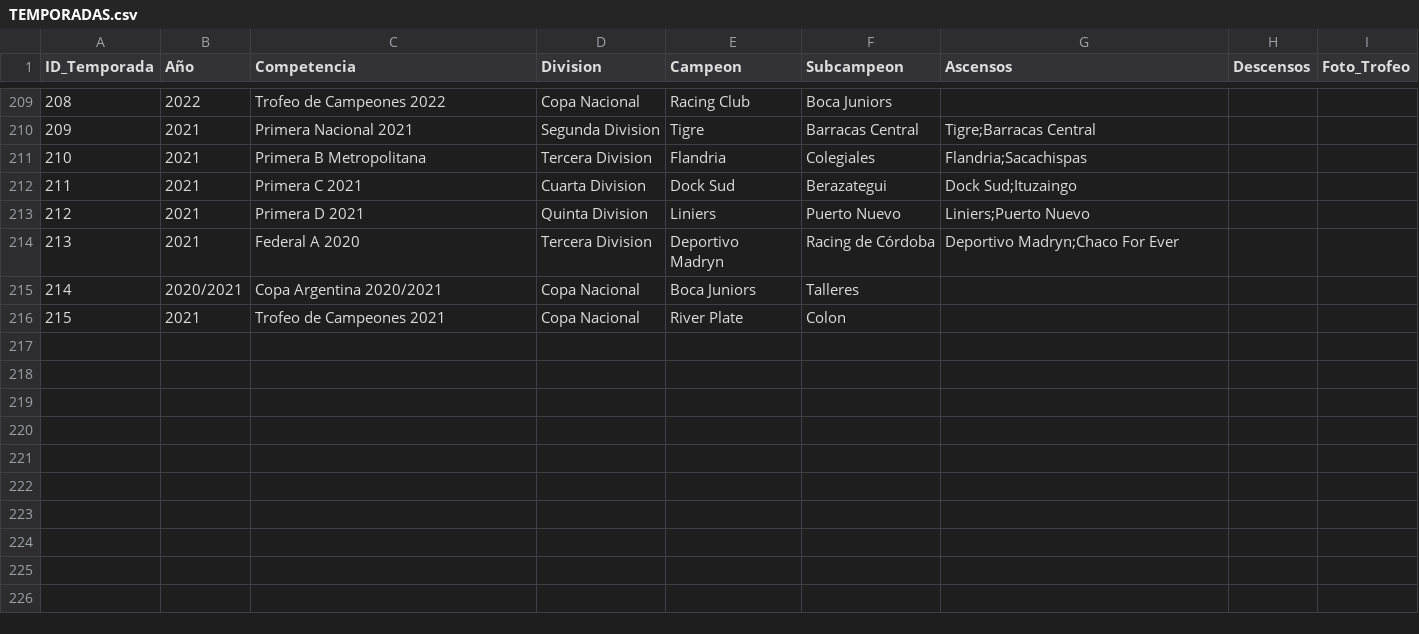
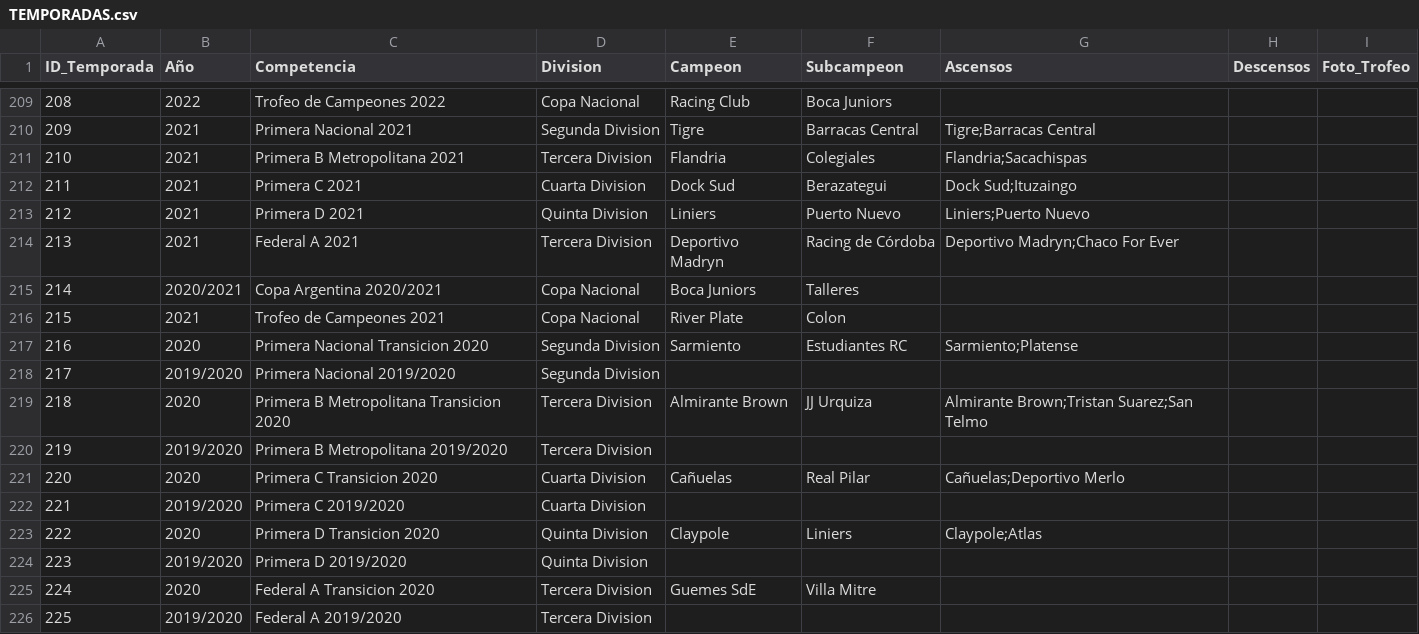
Before and after one commit to futbol-argentino/futbol-argentino, a CSV file: TEMPORADAS.csv, drawn as a sheet; only a part is shown, gaps mark what is left out.

```diff
--- a/TEMPORADAS.csv
+++ b/TEMPORADAS.csv
@@ -210,7 +210,17 @@ ID_Temporada,Año,Competencia,Division,Campeon,Subcampeon,Ascensos,Descensos,Fot
 209,2021,Primera Nacional 2021,Segunda Division,Tigre,Barracas Central,Tigre;Barracas Central,,
-210,2021,Primera B Metropolitana,Tercera Division,Flandria,Colegiales,Flandria;Sacachispas,,
+210,2021,Primera B Metropolitana 2021,Tercera Division,Flandria,Colegiales,Flandria;Sacachispas,,
 211,2021,Primera C 2021,Cuarta Division,Dock Sud,Berazategui,Dock Sud;Ituzaingo,,
 212,2021,Primera D 2021,Quinta Division,Liniers,Puerto Nuevo,Liniers;Puerto Nuevo,,
-213,2021,Federal A 2020,Tercera Division,Deportivo Madryn,Racing de Córdoba,Deportivo Madryn;Chaco For Ever,,
+213,2021,Federal A 2021,Tercera Division,Deportivo Madryn,Racing de Córdoba,Deportivo Madryn;Chaco For Ever,,
 214,2020/2021,Copa Argentina 2020/2021,Copa Nacional,Boca Juniors,Talleres,,,
 215,2021,Trofeo de Campeones 2021,Copa Nacional,River Plate,Colon,,,
+216,2020,Primera Nacional Transicion 2020,Segunda Division,Sarmiento,Estudiantes RC,Sarmiento;Platense,,
+217,2019/2020,Primera Nacional 2019/2020,Segunda Division,,,,,
+218,2020,Primera B Metropolitana Transicion 2020,Tercera Division,Almirante Brown,JJ Urquiza,Almirante Brown;Tristan Suarez;San Telmo,,
+219,2019/2020,Primera B Metropolitana 2019/2020,Tercera Division,,,,,
+220,2020,Primera C Transicion 2020,Cuarta Division,Cañuelas,Real Pilar,Cañuelas;Deportivo Merlo,,
+221,2019/2020,Primera C 2019/2020,Cuarta Division,,,,,
+222,2020,Primera D Transicion 2020,Quinta Division,Claypole,Liniers,Claypole;Atlas,,
+223,2019/2020,Primera D 2019/2020,Quinta Division,,,,,
+224,2020,Federal A Transicion 2020,Tercera Division,Guemes SdE,Villa Mitre,,,
+225,2019/2020,Federal A 2019/2020,Tercera Division,,,,,
```
Also changed, not shown: 1 other file.
